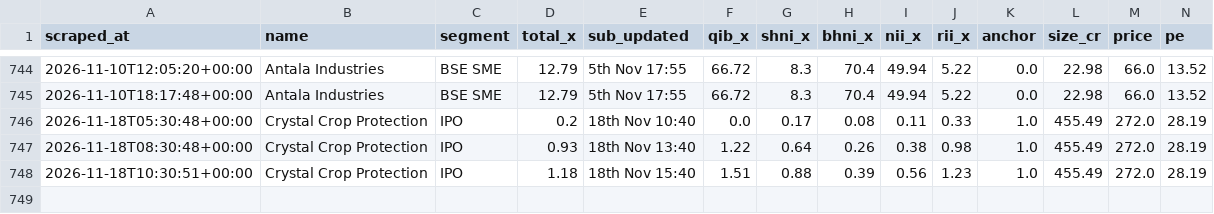
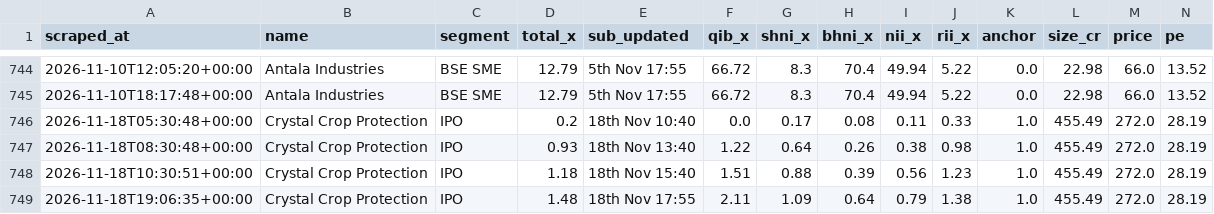
Before and after one commit to NipunRaj96/ipo-agent, a CSV file: data/sub_log.csv, drawn as a sheet; only a part is shown, gaps mark what is left out; rows hold the shown columns only; the diff names each change by its address in the sheet, - before the commit and + after, or states it on an @@ line.

```diff
--- a/data/sub_log.csv
+++ b/data/sub_log.csv
+row 749: 2026-11-18T19:06:35+00:00 | Crystal Crop Protection | IPO | 1.48 | 18th Nov 17:55 | 2.11 | 1.09 | 0.64 | 0.79 | 1.38 | 1.0 | 455.49 | 272.0 | 28.19
```
Also changed, not shown: data/gmp_log.csv.
